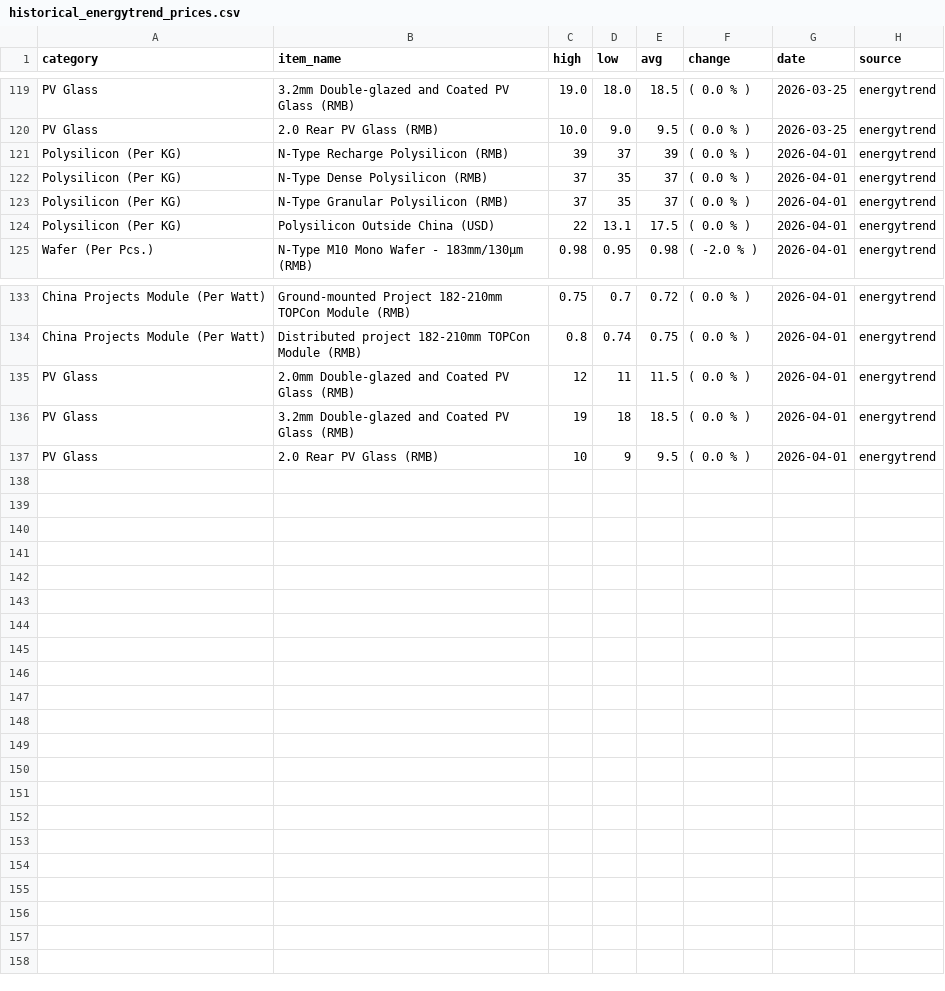
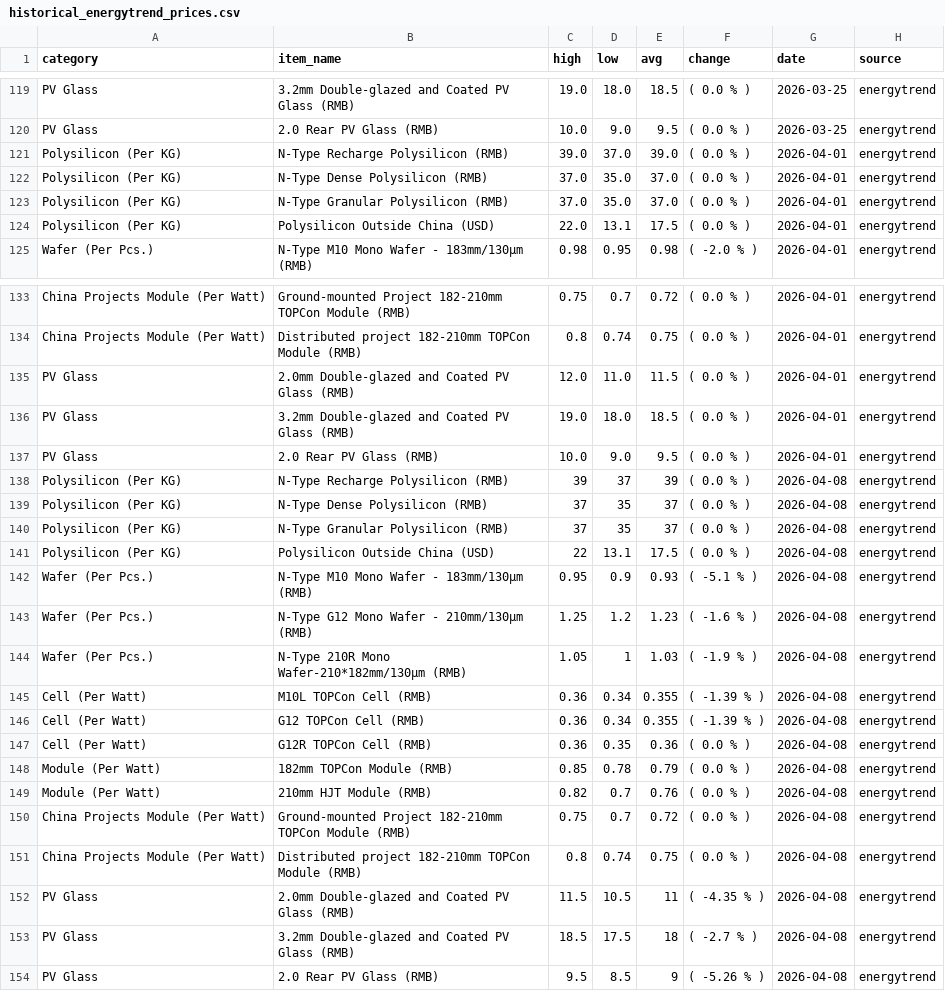
Before and after one commit to Souf-lrc/solar-price-tracker, a CSV file: data/processed/historical_energytrend_prices.csv, drawn as a sheet; only a part is shown, gaps mark what is left out.

```diff
--- a/data/processed/historical_energytrend_prices.csv
+++ b/data/processed/historical_energytrend_prices.csv
@@ -120,6 +120,6 @@ PV Glass,3.2mm Double-glazed and Coated PV Glass (RMB),19.0,18.0,18.5,( 0.0 % ),
 PV Glass,2.0 Rear PV Glass (RMB),10.0,9.0,9.5,( 0.0 % ),2026-03-25,energytrend
-Polysilicon (Per KG),N-Type Recharge Polysilicon (RMB),39,37,39,( 0.0 % ),2026-04-01,energytrend
-Polysilicon (Per KG),N-Type Dense Polysilicon (RMB),37,35,37,( 0.0 % ),2026-04-01,energytrend
-Polysilicon (Per KG),N-Type Granular Polysilicon (RMB),37,35,37,( 0.0 % ),2026-04-01,energytrend
-Polysilicon (Per KG),Polysilicon Outside China (USD),22,13.1,17.5,( 0.0 % ),2026-04-01,energytrend
+Polysilicon (Per KG),N-Type Recharge Polysilicon (RMB),39.0,37.0,39.0,( 0.0 % ),2026-04-01,energytrend
+Polysilicon (Per KG),N-Type Dense Polysilicon (RMB),37.0,35.0,37.0,( 0.0 % ),2026-04-01,energytrend
+Polysilicon (Per KG),N-Type Granular Polysilicon (RMB),37.0,35.0,37.0,( 0.0 % ),2026-04-01,energytrend
+Polysilicon (Per KG),Polysilicon Outside China (USD),22.0,13.1,17.5,( 0.0 % ),2026-04-01,energytrend
 Wafer (Per Pcs.),N-Type M10 Mono Wafer - 183mm/130μm (RMB),0.98,0.95,0.98,( -2.0 % ),2026-04-01,energytrend
@@ -134,4 +134,21 @@ China Projects Module (Per Watt),Ground-mounted Project 182-210mm TOPCon Module
 China Projects Module (Per Watt),Distributed project 182-210mm TOPCon Module (RMB),0.8,0.74,0.75,( 0.0 % ),2026-04-01,energytrend
-PV Glass,2.0mm Double-glazed and Coated PV Glass (RMB),12,11,11.5,( 0.0 % ),2026-04-01,energytrend
-PV Glass,3.2mm Double-glazed and Coated PV Glass (RMB),19,18,18.5,( 0.0 % ),2026-04-01,energytrend
-PV Glass,2.0 Rear PV Glass (RMB),10,9,9.5,( 0.0 % ),2026-04-01,energytrend
+PV Glass,2.0mm Double-glazed and Coated PV Glass (RMB),12.0,11.0,11.5,( 0.0 % ),2026-04-01,energytrend
+PV Glass,3.2mm Double-glazed and Coated PV Glass (RMB),19.0,18.0,18.5,( 0.0 % ),2026-04-01,energytrend
+PV Glass,2.0 Rear PV Glass (RMB),10.0,9.0,9.5,( 0.0 % ),2026-04-01,energytrend
+Polysilicon (Per KG),N-Type Recharge Polysilicon (RMB),39,37,39,( 0.0 % ),2026-04-08,energytrend
+Polysilicon (Per KG),N-Type Dense Polysilicon (RMB),37,35,37,( 0.0 % ),2026-04-08,energytrend
+Polysilicon (Per KG),N-Type Granular Polysilicon (RMB),37,35,37,( 0.0 % ),2026-04-08,energytrend
+Polysilicon (Per KG),Polysilicon Outside China (USD),22,13.1,17.5,( 0.0 % ),2026-04-08,energytrend
+Wafer (Per Pcs.),N-Type M10 Mono Wafer - 183mm/130μm (RMB),0.95,0.9,0.93,( -5.1 % ),2026-04-08,energytrend
+Wafer (Per Pcs.),N-Type G12 Mono Wafer - 210mm/130μm (RMB),1.25,1.2,1.23,( -1.6 % ),2026-04-08,energytrend
+Wafer (Per Pcs.),N-Type 210R Mono Wafer-210*182mm/130μm (RMB),1.05,1,1.03,( -1.9 % ),2026-04-08,energytrend
+Cell (Per Watt),M10L TOPCon Cell (RMB),0.36,0.34,0.355,( -1.39 % ),2026-04-08,energytrend
+Cell (Per Watt),G12 TOPCon Cell (RMB),0.36,0.34,0.355,( -1.39 % ),2026-04-08,energytrend
+Cell (Per Watt),G12R TOPCon Cell (RMB),0.36,0.35,0.36,( 0.0 % ),2026-04-08,energytrend
+Module (Per Watt),182mm TOPCon Module (RMB),0.85,0.78,0.79,( 0.0 % ),2026-04-08,energytrend
+Module (Per Watt),210mm HJT Module (RMB),0.82,0.7,0.76,( 0.0 % ),2026-04-08,energytrend
+China Projects Module (Per Watt),Ground-mounted Project 182-210mm TOPCon Module (RMB),0.75,0.7,0.72,( 0.0 % ),2026-04-08,energytrend
+China Projects Module (Per Watt),Distributed project 182-210mm TOPCon Module (RMB),0.8,0.74,0.75,( 0.0 % ),2026-04-08,energytrend
+PV Glass,2.0mm Double-glazed and Coated PV Glass (RMB),11.5,10.5,11,( -4.35 % ),2026-04-08,energytrend
+PV Glass,3.2mm Double-glazed and Coated PV Glass (RMB),18.5,17.5,18,( -2.7 % ),2026-04-08,energytrend
+PV Glass,2.0 Rear PV Glass (RMB),9.5,8.5,9,( -5.26 % ),2026-04-08,energytrend
```
Also changed, not shown: data/processed/historical_infolink_prices.csv, 6 other files.
